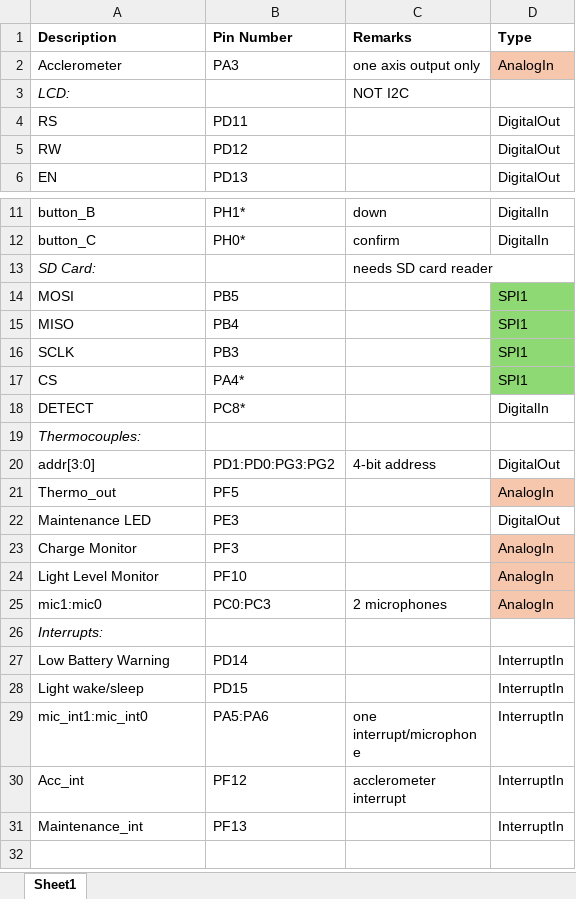
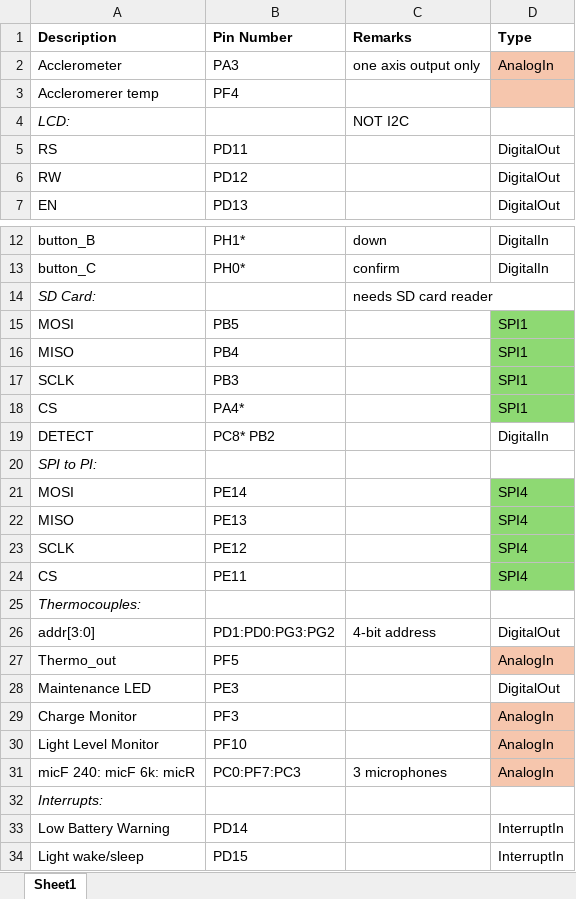
Before and after one commit to yismailsaadelgedawy/PROJ515, an Excel workbook: Pin Mappings.xlsx, sheet Sheet1, drawn as a sheet; only a part is shown, gaps mark what is left out; the shorter side is filled out with more unchanged rows; values as stored, in another font and other column widths than the file's, no borders; charts and pictures not drawn; addresses are those after the commit; the diff names each change by its address in the sheet, - before the commit and + after, or states it on an @@ line.

Commit message:
Update Pin Mappings.xlsx

```diff
--- a/Pin Mappings.xlsx (sheet Sheet1)
+++ b/Pin Mappings.xlsx (sheet Sheet1)
+row 3: Accleromerer temp | PF4
-B19 (Pin Number): PC8*
+B19 (Pin Number): PC8* PB2
+row 20: SPI to PI:
+row 21: MOSI | PE14 |  | SPI4
+row 22: MISO | PE13 |  | SPI4
+row 23: SCLK | PE12 |  | SPI4
+row 24: CS | PE11 |  | SPI4
-A31 (Description): mic1:mic0
+A31 (Description): micF 240: micF 6k: micR
-B31 (Pin Number): PC0:PC3
+B31 (Pin Number): PC0:PF7:PC3
-C31 (Remarks): 2 microphones
+C31 (Remarks): 3 microphones
```
